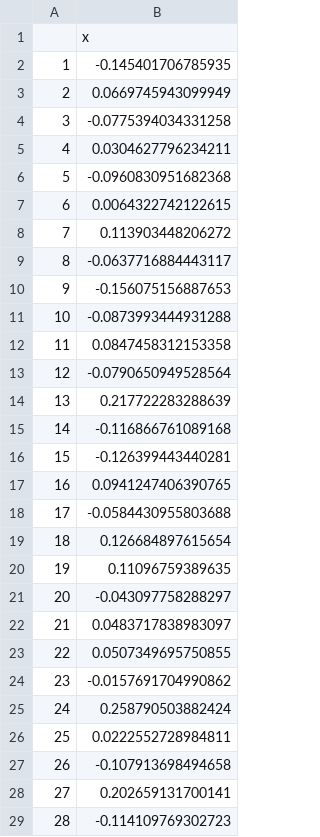
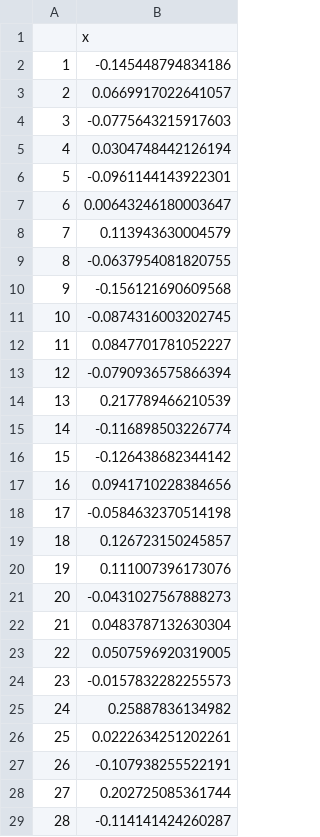
Before and after one commit to TrineGraff/p10, a CSV file: R/unrate/results/fc_lasso_ols_bic.csv, drawn as a sheet; only a part is shown; the diff covers the shown part only.

```diff
--- a/R/unrate/results/fc_lasso_ols_bic.csv
+++ b/R/unrate/results/fc_lasso_ols_bic.csv
@@ -1,29 +1,29 @@
 "","x"
-"1",-0.145401706785935
-"2",0.0669745943099949
-"3",-0.0775394034331258
-"4",0.0304627796234211
-"5",-0.0960830951682368
-"6",0.0064322742122615
-"7",0.113903448206272
-"8",-0.0637716884443117
-"9",-0.156075156887653
-"10",-0.0873993444931288
-"11",0.0847458312153358
-"12",-0.0790650949528564
-"13",0.217722283288639
-"14",-0.116866761089168
-"15",-0.126399443440281
-"16",0.0941247406390765
-"17",-0.0584430955803688
-"18",0.126684897615654
-"19",0.11096759389635
-"20",-0.043097758288297
-"21",0.0483717838983097
-"22",0.0507349695750855
-"23",-0.0157691704990862
-"24",0.258790503882424
-"25",0.0222552728984811
-"26",-0.107913698494658
-"27",0.202659131700141
-"28",-0.114109769302723
+"1",-0.145448794834186
+"2",0.0669917022641057
+"3",-0.0775643215917603
+"4",0.0304748442126194
+"5",-0.0961144143922301
+"6",0.00643246180003647
+"7",0.113943630004579
+"8",-0.0637954081820755
+"9",-0.156121690609568
+"10",-0.0874316003202745
+"11",0.0847701781052227
+"12",-0.0790936575866394
+"13",0.217789466210539
+"14",-0.116898503226774
+"15",-0.126438682344142
+"16",0.0941710228384656
+"17",-0.0584632370514198
+"18",0.126723150245857
+"19",0.111007396173076
+"20",-0.0431027567888273
+"21",0.0483787132630304
+"22",0.0507596920319005
+"23",-0.0157832282255573
+"24",0.25887836134982
+"25",0.0222634251202261
+"26",-0.107938255522191
+"27",0.202725085361744
+"28",-0.114141424260287
```
Also changed, not shown: 111 edited cells elsewhere in this file, R/unrate/results/fc_adap_lasso_bic.csv, R/unrate/results/fc_adap_lasso_kryds.csv, 40 other files.
